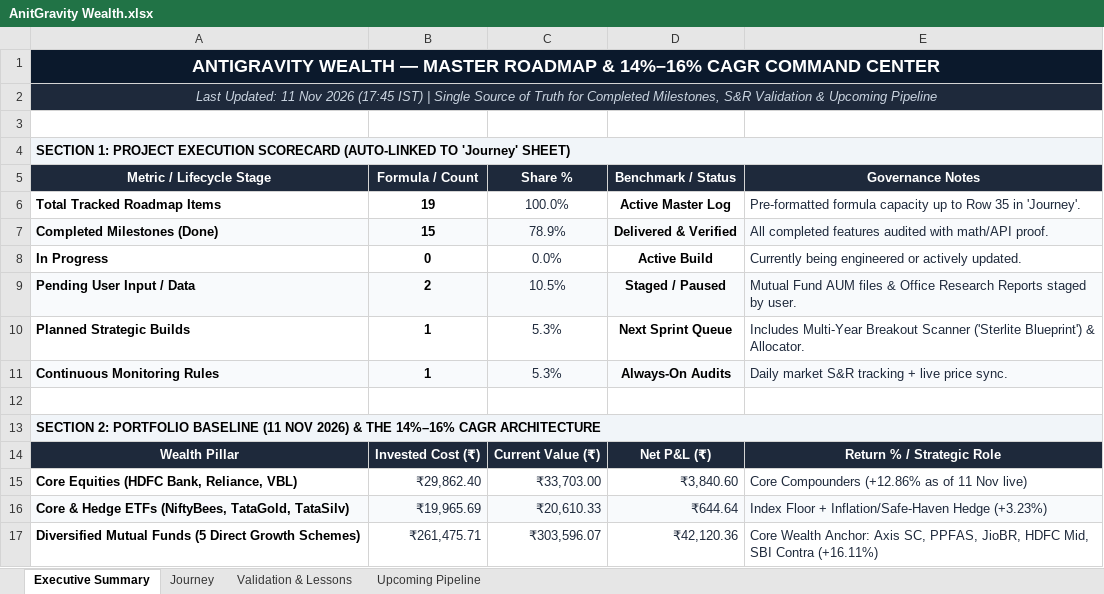
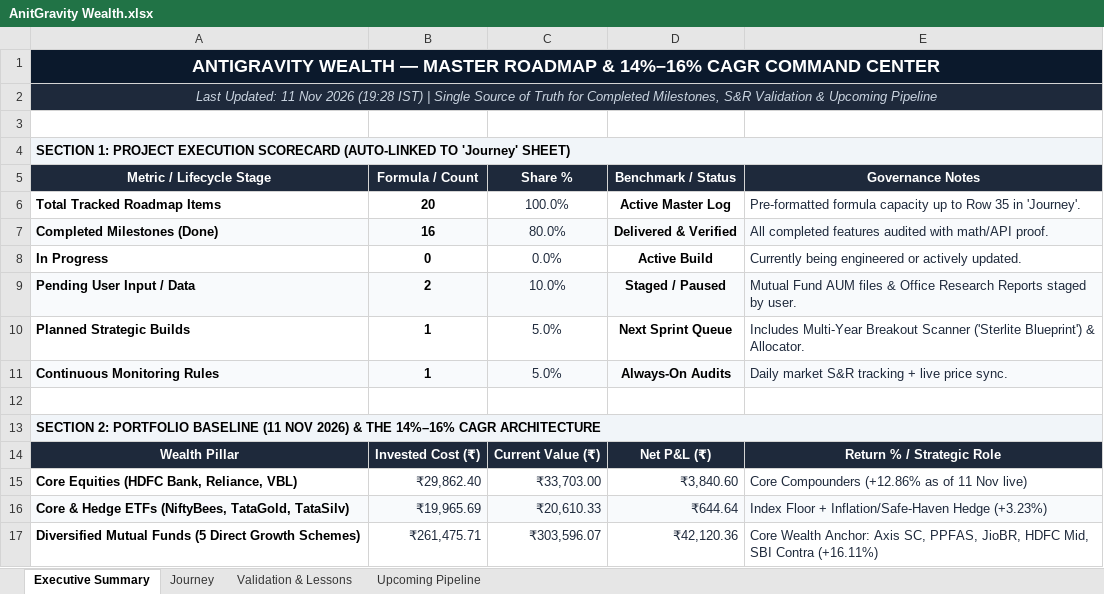
Before and after one commit to ladhakartik21-code/antigravity-portfolio, an Excel workbook: AnitGravity Wealth.xlsx, sheet Executive Summary, drawn as a sheet; only a part is shown; values as stored, in another font and other column widths than the file's, no borders; the diff names each change by its address in the sheet, - before the commit and + after, or states it on an @@ line.

```diff
--- a/AnitGravity Wealth.xlsx (sheet Executive Summary)
+++ b/AnitGravity Wealth.xlsx (sheet Executive Summary)
-A2 (Metric / Lifecycle Stage): …Nov 2026 (17:45 IST) |…
+A2 (Metric / Lifecycle Stage): …Nov 2026 (19:28 IST) |…
-B6 (Formula / Count): 19
+B6 (Formula / Count): 20
-B7 (Formula / Count): 15
+B7 (Formula / Count): 16
-C7 (Share %): 78.9%
+C7 (Share %): 80.0%
-C9 (Share %): 10.5%
+C9 (Share %): 10.0%
-C10:C11 (Share %): 5.3%
+C10:C11 (Share %): 5.0%
```
Also changed, not shown: sheet Journey, formulas that keep their value, 1 other file.
